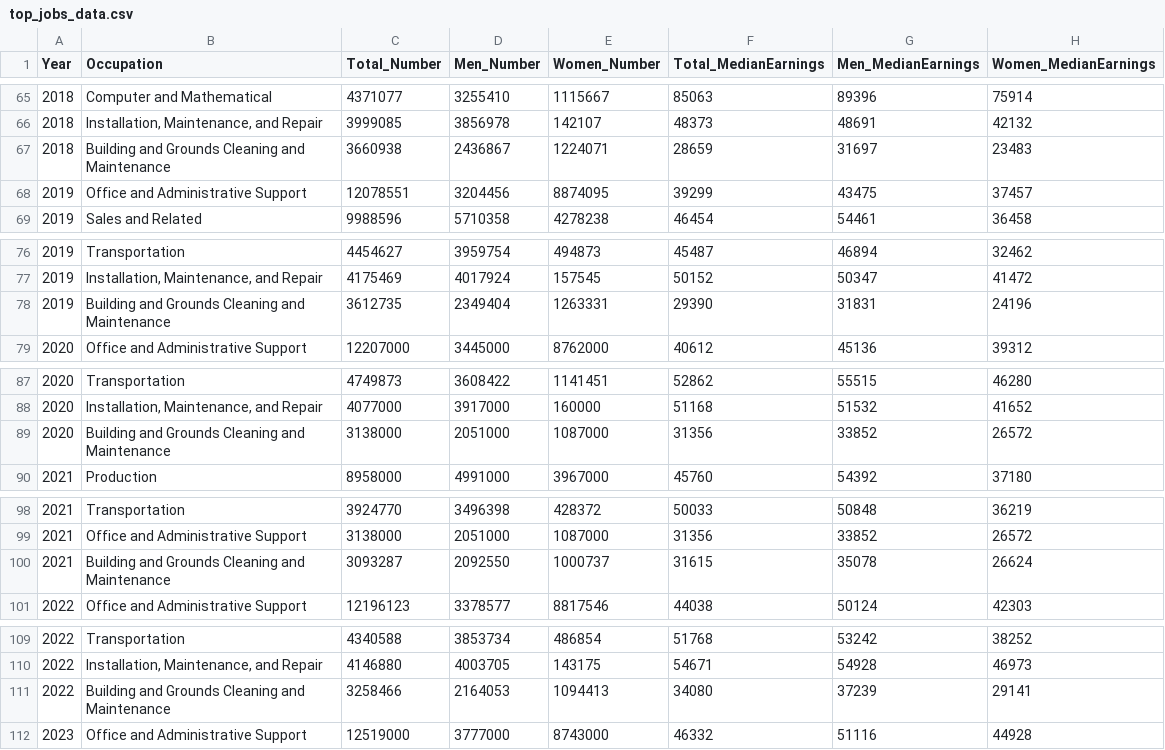
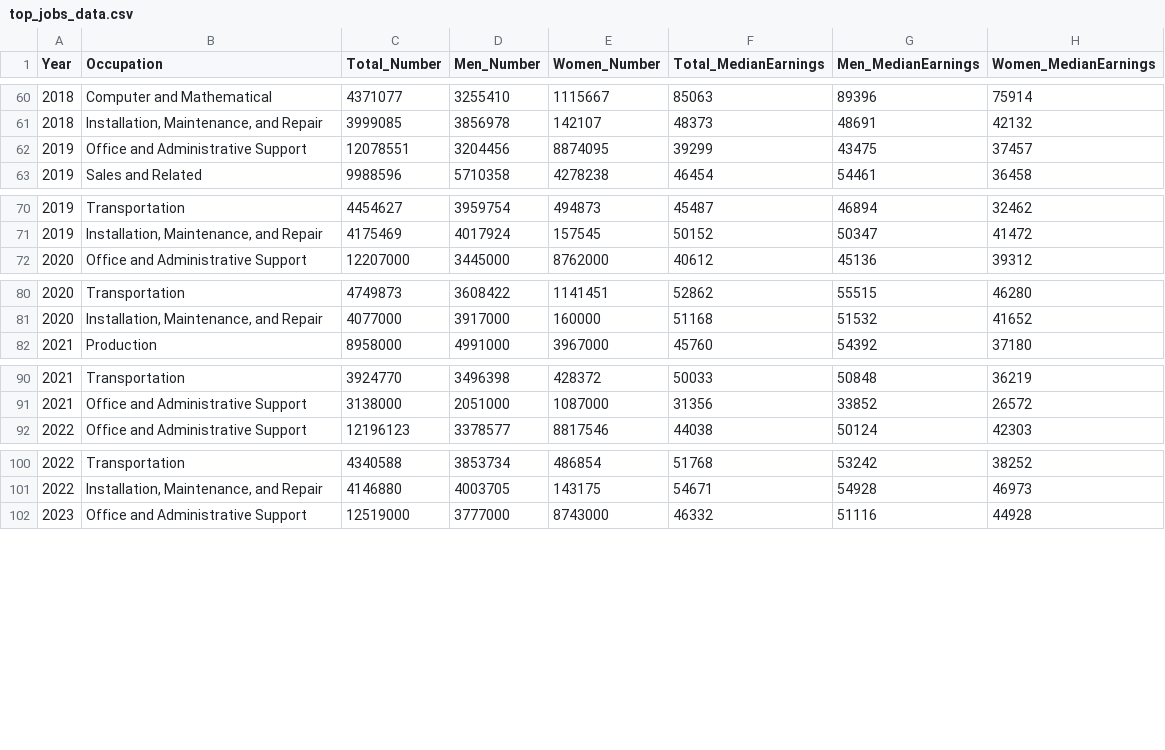
Before and after one commit to victorialin898/USLaborStatsByGender, a CSV file: top_jobs_data.csv, drawn as a sheet; only a part is shown, gaps mark what is left out; the diff covers the shown part only.

```diff
--- a/top_jobs_data.csv
+++ b/top_jobs_data.csv
@@ -66,3 +61,2 @@ Year,Occupation,Total_Number,Men_Number,Women_Number,Total_MedianEarnings,Men_Me
 2018,"Installation, Maintenance, and Repair ",3999085,3856978,142107,48373,48691,42132
-2018,Building and Grounds Cleaning and Maintenance ,3660938,2436867,1224071,28659,31697,23483
 2019,Office and Administrative Support ,12078551,3204456,8874095,39299,43475,37457
@@ -77,3 +71,2 @@ Year,Occupation,Total_Number,Men_Number,Women_Number,Total_MedianEarnings,Men_Me
 2019,"Installation, Maintenance, and Repair ",4175469,4017924,157545,50152,50347,41472
-2019,Building and Grounds Cleaning and Maintenance ,3612735,2349404,1263331,29390,31831,24196
 2020,Office and Administrative Support ,12207000,3445000,8762000,40612,45136,39312
@@ -88,3 +81,2 @@ Year,Occupation,Total_Number,Men_Number,Women_Number,Total_MedianEarnings,Men_Me
 2020,"Installation, Maintenance, and Repair ",4077000,3917000,160000,51168,51532,41652
-2020,Building and Grounds Cleaning and Maintenance ,3138000,2051000,1087000,31356,33852,26572
 2021,Production ,8958000,4991000,3967000,45760,54392,37180
@@ -99,3 +91,2 @@ Year,Occupation,Total_Number,Men_Number,Women_Number,Total_MedianEarnings,Men_Me
 2021,Office and Administrative Support ,3138000,2051000,1087000,31356,33852,26572
-2021,Building and Grounds Cleaning and Maintenance ,3093287,2092550,1000737,31615,35078,26624
 2022,Office and Administrative Support ,12196123,3378577,8817546,44038,50124,42303
@@ -110,3 +101,2 @@ Year,Occupation,Total_Number,Men_Number,Women_Number,Total_MedianEarnings,Men_Me
 2022,"Installation, Maintenance, and Repair ",4146880,4003705,143175,54671,54928,46973
-2022,Building and Grounds Cleaning and Maintenance ,3258466,2164053,1094413,34080,37239,29141
 2023,Office and Administrative Support ,12519000,3777000,8743000,46332,51116,44928
```
Also changed, not shown: 6 removed rows elsewhere in this file, binned_income_data.csv, cleaned_data_with_earnings_adjusted.csv.
